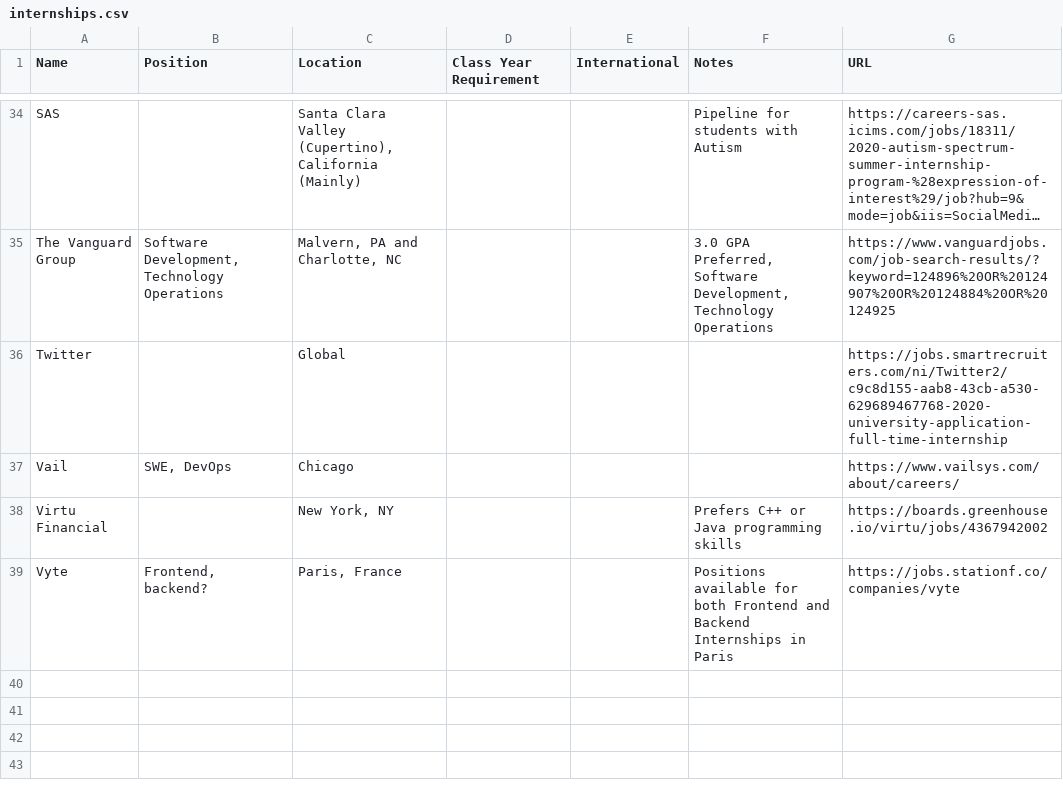
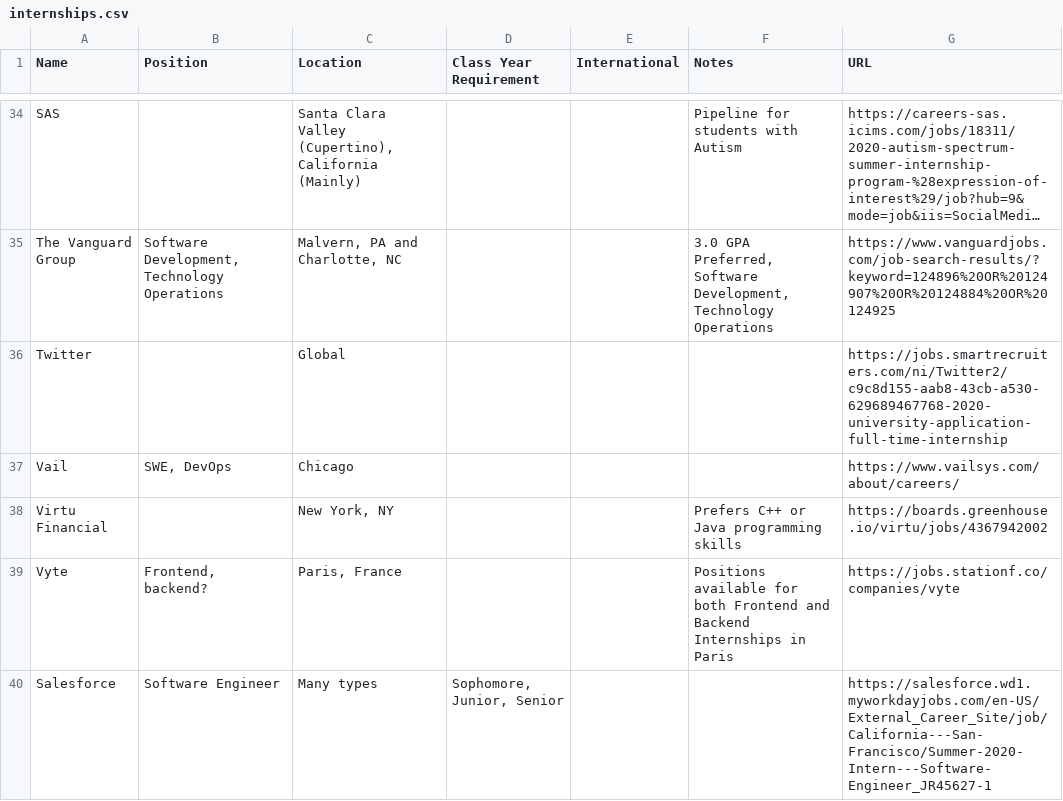
Before and after one commit to Zackhardtoname/internships, a CSV file: internships.csv, drawn as a sheet; only a part is shown, gaps mark what is left out; long unchanged cells end in ….

Commit message:
added salesforce

```diff
--- a/internships.csv
+++ b/internships.csv
@@ -39 +39,2 @@ Virtu Financial,,"New York, NY",,,Prefers C++ or Java programming skills,https:/
 Vyte,"Frontend, backend?","Paris, France",,,Positions available for both Frontend and Backend Internships in Paris,https://jobs.stationf.co/companies/vyte
+Salesforce,Software Engineer,Many types,"Sophomore, Junior, Senior",,,https://salesforce.wd1.myworkdayjobs.com/en-US/External_Career_Site/job/California---San-Francisco/Summer-2020-Intern---Software-Engineer_JR45627-1
```
